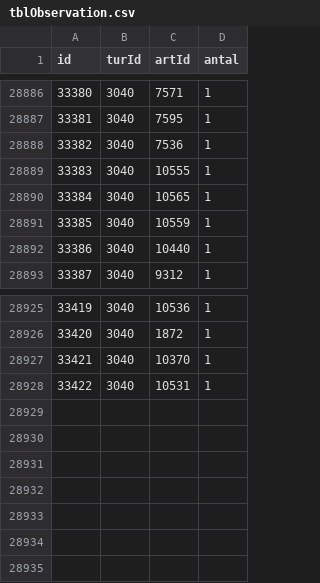
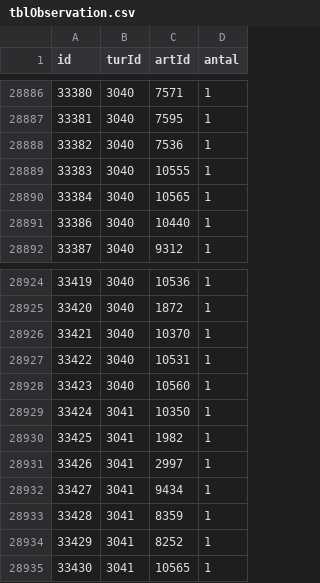
Before and after one commit to carapace-tech/nhsfugle, a CSV file: tblObservation.csv, drawn as a sheet; only a part is shown, gaps mark what is left out; removed rows and columns are numbered as before the commit, all else as after; the diff names each change by its address in the sheet, - before the commit and + after, or states it on an @@ line.

```diff
--- a/tblObservation.csv
+++ b/tblObservation.csv
-row 28891: 33385 | 3040 | 10559 | 1
+row 28928: 33423 | 3040 | 10560 | 1
+row 28929: 33424 | 3041 | 10350 | 1
+row 28930: 33425 | 3041 | 1982 | 1
+row 28931: 33426 | 3041 | 2997 | 1
+row 28932: 33427 | 3041 | 9434 | 1
+row 28933: 33428 | 3041 | 8359 | 1
+row 28934: 33429 | 3041 | 8252 | 1
+row 28935: 33430 | 3041 | 10565 | 1
```
Also changed, not shown: tblLokation.csv, tblTur.csv.
